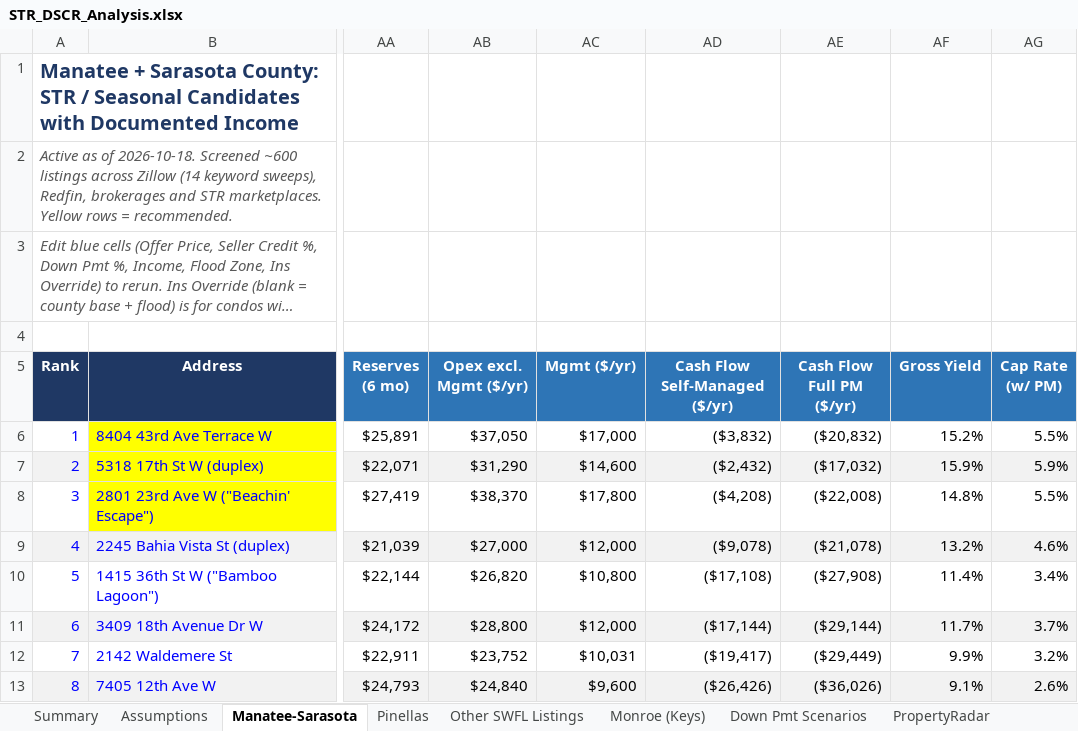
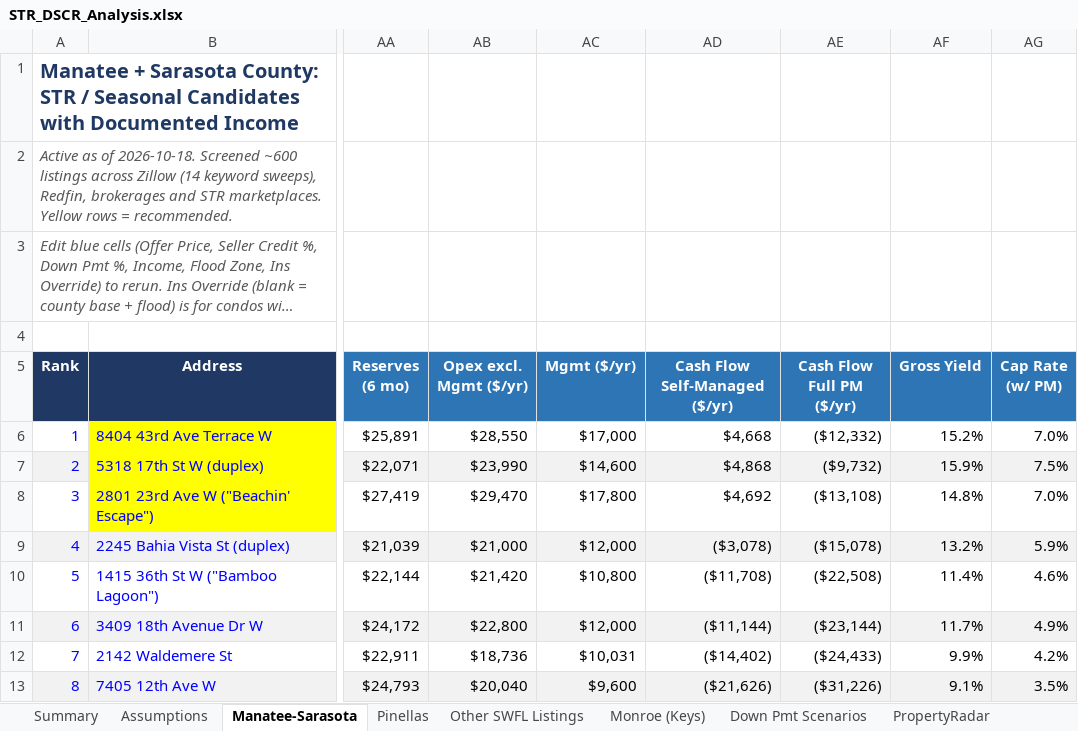
Before and after one commit to themortgagedock-max/Dispatch, an Excel workbook: str-deal-search/STR_DSCR_Analysis.xlsx, sheet Manatee-Sarasota, drawn as a sheet; only a part is shown, gaps mark what is left out; long unchanged cells end in …; values as stored, in another font and other column widths than the file's, no borders; the diff covers the shown part only; the diff names each change by its address in the sheet, - before the commit and + after, or states it on an @@ line.

```diff
--- a/str-deal-search/STR_DSCR_Analysis.xlsx (sheet Manatee-Sarasota)
+++ b/str-deal-search/STR_DSCR_Analysis.xlsx (sheet Manatee-Sarasota)
-AB6 (Opex excl. Mgmt ($/yr)): $37,050
+AB6 (Opex excl. Mgmt ($/yr)): $28,550
-AD6 (Cash Flow Self-Managed ($/yr)): ($3,832)
+AD6 (Cash Flow Self-Managed ($/yr)): $4,668
-AE6 (Cash Flow Full PM ($/yr)): ($20,832)
+AE6 (Cash Flow Full PM ($/yr)): ($12,332)
-AG6 (Cap Rate (w/ PM)): 5.5%
+AG6 (Cap Rate (w/ PM)): 7.0%
-AB7 (Opex excl. Mgmt ($/yr)): $31,290
+AB7 (Opex excl. Mgmt ($/yr)): $23,990
-AD7 (Cash Flow Self-Managed ($/yr)): ($2,432)
+AD7 (Cash Flow Self-Managed ($/yr)): $4,868
-AE7 (Cash Flow Full PM ($/yr)): ($17,032)
+AE7 (Cash Flow Full PM ($/yr)): ($9,732)
-AG7 (Cap Rate (w/ PM)): 5.9%
+AG7 (Cap Rate (w/ PM)): 7.5%
-AB8 (Opex excl. Mgmt ($/yr)): $38,370
+AB8 (Opex excl. Mgmt ($/yr)): $29,470
-AD8 (Cash Flow Self-Managed ($/yr)): ($4,208)
+AD8 (Cash Flow Self-Managed ($/yr)): $4,692
-AE8 (Cash Flow Full PM ($/yr)): ($22,008)
+AE8 (Cash Flow Full PM ($/yr)): ($13,108)
-AG8 (Cap Rate (w/ PM)): 5.5%
+AG8 (Cap Rate (w/ PM)): 7.0%
-AB9 (Opex excl. Mgmt ($/yr)): $27,000
+AB9 (Opex excl. Mgmt ($/yr)): $21,000
-AD9 (Cash Flow Self-Managed ($/yr)): ($9,078)
+AD9 (Cash Flow Self-Managed ($/yr)): ($3,078)
-AE9 (Cash Flow Full PM ($/yr)): ($21,078)
+AE9 (Cash Flow Full PM ($/yr)): ($15,078)
-AG9 (Cap Rate (w/ PM)): 4.6%
+AG9 (Cap Rate (w/ PM)): 5.9%
-AB10 (Opex excl. Mgmt ($/yr)): $26,820
+AB10 (Opex excl. Mgmt ($/yr)): $21,420
-AD10 (Cash Flow Self-Managed ($/yr)): ($17,108)
+AD10 (Cash Flow Self-Managed ($/yr)): ($11,708)
-AE10 (Cash Flow Full PM ($/yr)): ($27,908)
+AE10 (Cash Flow Full PM ($/yr)): ($22,508)
-AG10 (Cap Rate (w/ PM)): 3.4%
+AG10 (Cap Rate (w/ PM)): 4.6%
-AB11 (Opex excl. Mgmt ($/yr)): $28,800
+AB11 (Opex excl. Mgmt ($/yr)): $22,800
-AD11 (Cash Flow Self-Managed ($/yr)): ($17,144)
+AD11 (Cash Flow Self-Managed ($/yr)): ($11,144)
-AE11 (Cash Flow Full PM ($/yr)): ($29,144)
+AE11 (Cash Flow Full PM ($/yr)): ($23,144)
-AG11 (Cap Rate (w/ PM)): 3.7%
+AG11 (Cap Rate (w/ PM)): 4.9%
-AB12 (Opex excl. Mgmt ($/yr)): $23,752
+AB12 (Opex excl. Mgmt ($/yr)): $18,736
-AD12 (Cash Flow Self-Managed ($/yr)): ($19,417)
+AD12 (Cash Flow Self-Managed ($/yr)): ($14,402)
-AE12 (Cash Flow Full PM ($/yr)): ($29,449)
+AE12 (Cash Flow Full PM ($/yr)): ($24,433)
-AG12 (Cap Rate (w/ PM)): 3.2%
+AG12 (Cap Rate (w/ PM)): 4.2%
-AB13 (Opex excl. Mgmt ($/yr)): $24,840
+AB13 (Opex excl. Mgmt ($/yr)): $20,040
-AD13 (Cash Flow Self-Managed ($/yr)): ($26,426)
+AD13 (Cash Flow Self-Managed ($/yr)): ($21,626)
-AE13 (Cash Flow Full PM ($/yr)): ($36,026)
+AE13 (Cash Flow Full PM ($/yr)): ($31,226)
-AG13 (Cap Rate (w/ PM)): 2.6%
+AG13 (Cap Rate (w/ PM)): 3.5%
```
Also changed, not shown: 16 edited cells elsewhere in this sheet, sheet Down Pmt Scenarios, sheet Pinellas, sheet Monroe (Keys), sheet Summary, sheet Other SWFL Listings, sheet Assumptions, 2 other files.
